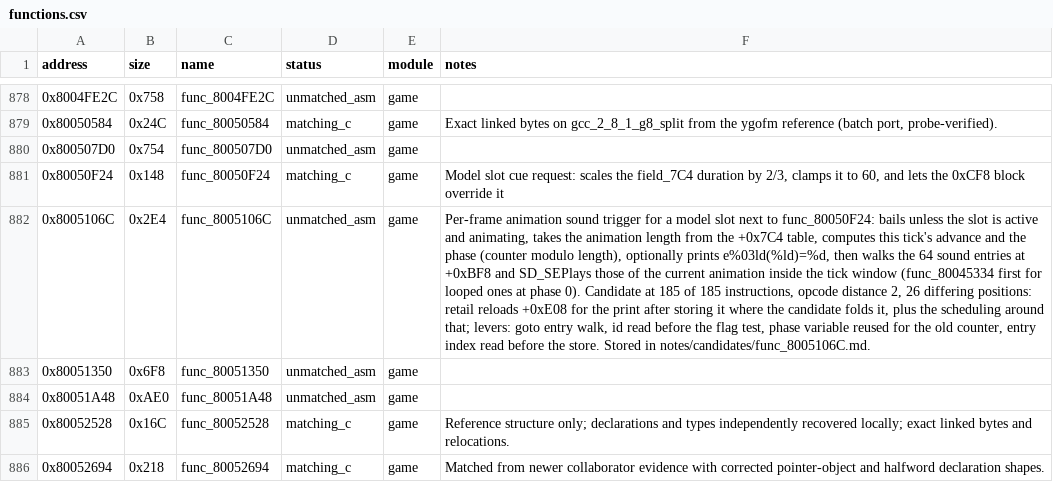
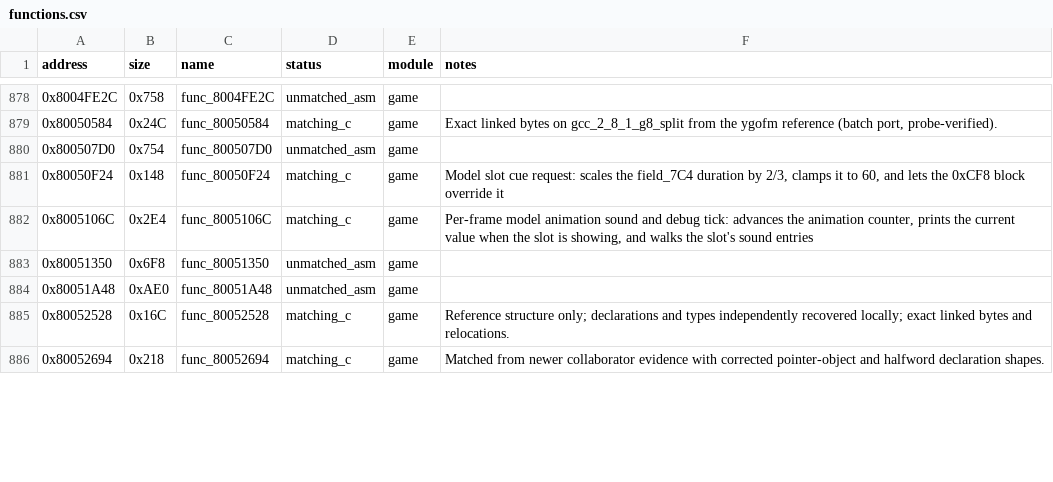
Before and after one commit to Unchiga/memories-decomp, a CSV file: config/slus_01411/functions.csv, drawn as a sheet; only a part is shown, gaps mark what is left out; the diff names each change by its address in the sheet, - before the commit and + after, or states it on an @@ line.

```diff
--- a/config/slus_01411/functions.csv
+++ b/config/slus_01411/functions.csv
-D882 (status): unmatched_asm
+D882 (status): matching_c
-F882 (notes): Per-frame animation sound trigger for a model slot next to func_80050F24: bails unless the slot is active and animating, takes the animation length from the +0x7C4 table, computes this tick's advance and the phase (counter modulo length), optionally prints e%03ld(%ld)=%d, then walks the 64 sound entries at +0xBF8 and SD_SEPlays those of the current animation inside the tick window (func_80045334 first for looped ones at phase 0). Candidate at 185 of 185 instructions, opcode distance 2, 26 differing positions: retail reloads +0xE08 for the print after storing it where the candidate folds it, plus the scheduling around that; levers: goto entry walk, id read before the flag test, phase variable reused for the old counter, entry index read before the store. Stored in notes/candidates/func_8005106C.md.
+F882 (notes): Per-frame model animation sound and debug tick: advances the animation counter, prints the current value when the slot is showing, and walks the slot's sound entries
```
Also changed, not shown: config/slus_01411/external_attempts.csv, 4 other files.
